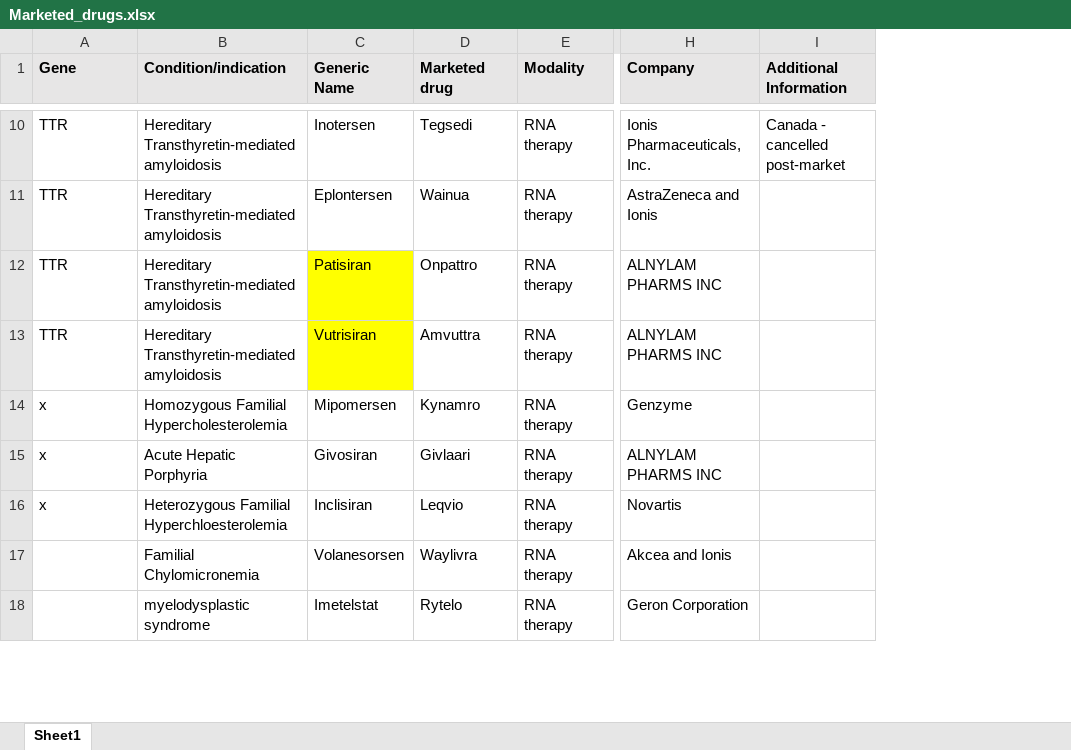
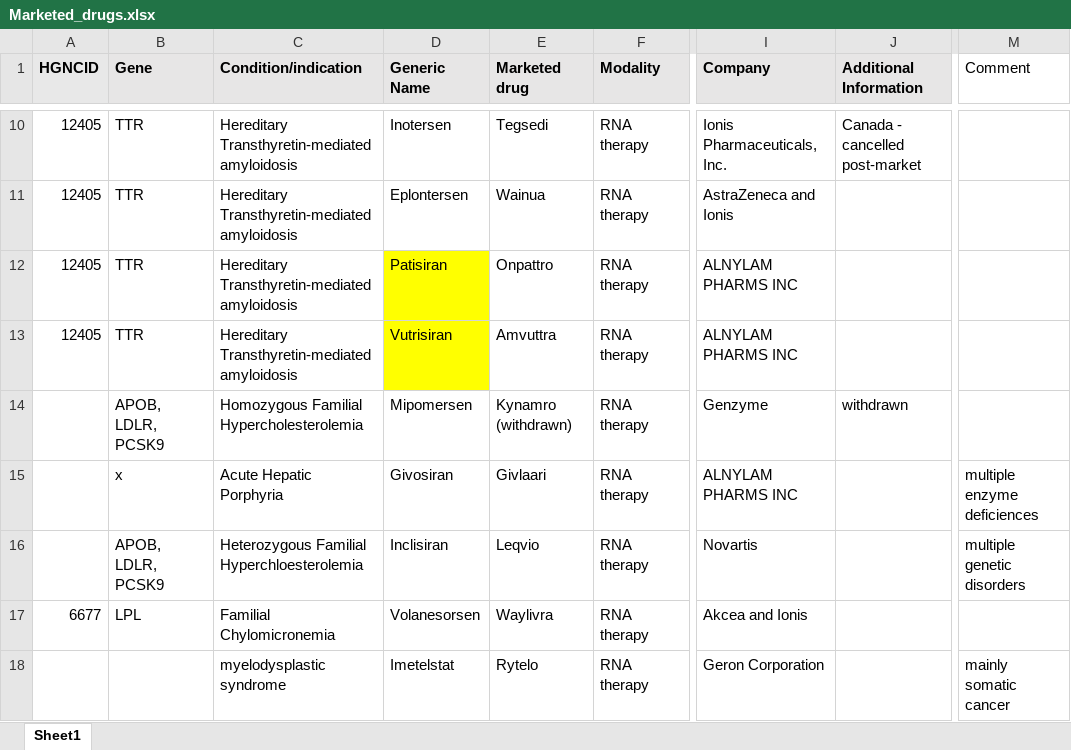
Before and after one commit to N1Collaborative/Gene_Registry, an Excel workbook: Marketed_drugs.xlsx, sheet Sheet1, drawn as a sheet; only a part is shown, gaps mark what is left out; values as stored, in another font and other column widths than the file's, no borders; addresses are those after the commit; the diff covers the shown part only; the diff names each change by its address in the sheet, - before the commit and + after, or states it on an @@ line.

Commit message:
Add files via upload

```diff
--- a/Marketed_drugs.xlsx (sheet Sheet1)
+++ b/Marketed_drugs.xlsx (sheet Sheet1)
+column A (HGNCID), rows 10-17: 12405 | 12405 | 12405 | 12405 |  |  |  | 6677
+column M (Comment), rows 15-18: multiple enzyme deficiences | multiple genetic disorders |  | mainly somatic cancer
-B14 (Gene): x
+B14 (Gene): APOB, LDLR, PCSK9
-E14 (Marketed drug): Kynamro
+E14 (Marketed drug): Kynamro (withdrawn)
-J14 (Additional Information): (empty)
+J14 (Additional Information): withdrawn
-B16 (Gene): x
+B16 (Gene): APOB, LDLR, PCSK9
-B17 (Gene): (empty)
+B17 (Gene): LPL
```
Also changed, not shown: 5 edited cells elsewhere in this sheet.
